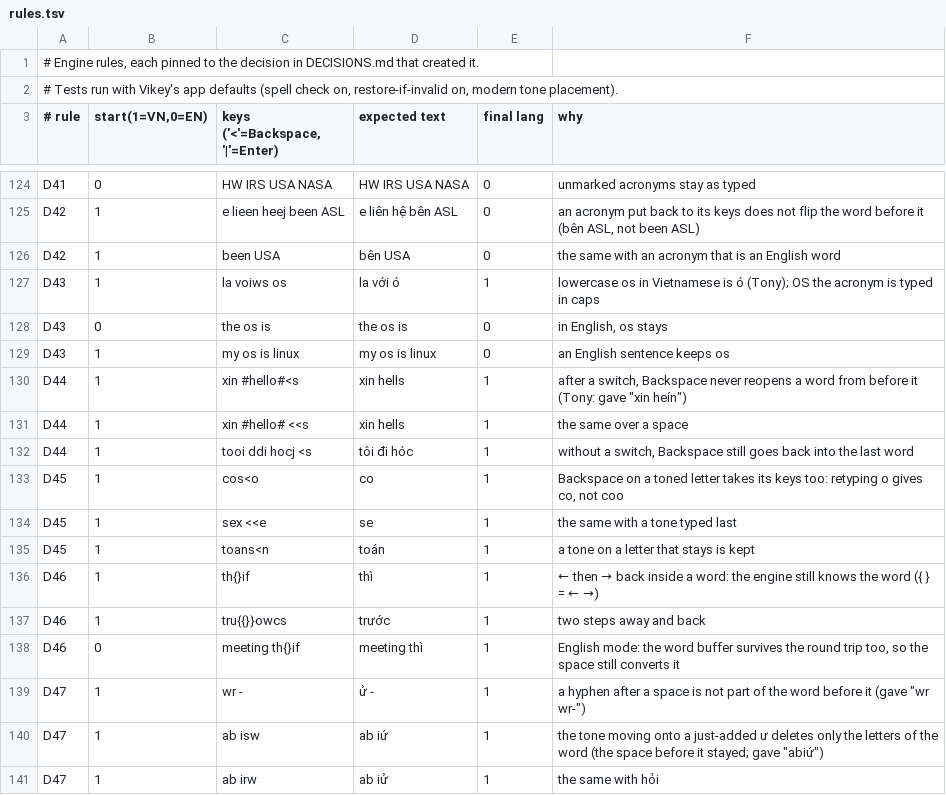
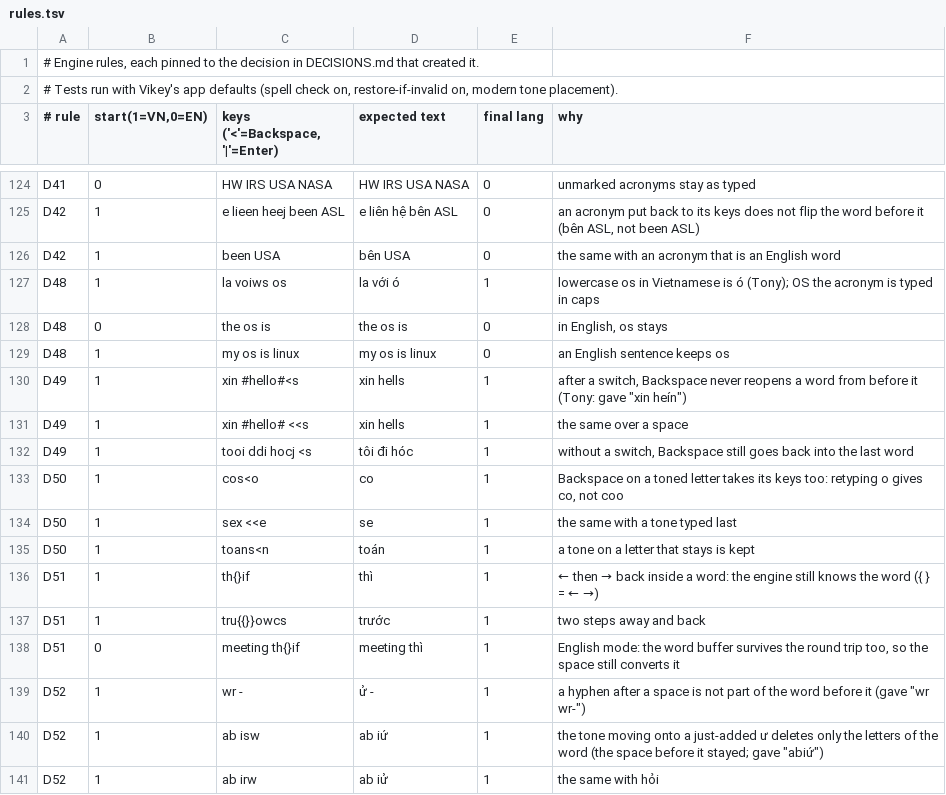
Before and after one commit to tonyminibot/OpenKey, a TSV file: Tools/autoswitch/rules/rules.tsv, drawn as a sheet; only a part is shown, gaps mark what is left out.

```diff
--- a/Tools/autoswitch/rules/rules.tsv
+++ b/Tools/autoswitch/rules/rules.tsv
@@ -126,16 +126,16 @@ D42	1	e lieen heej been ASL 	e liên hệ bên ASL 	0	an acronym put back to its
 D42	1	been USA 	bên USA 	0	the same with an acronym that is an English word
-D43	1	la voiws os 	la với ó 	1	lowercase os in Vietnamese is ó (Tony); OS the acronym is typed in caps
-D43	0	the os is 	the os is 	0	in English, os stays
-D43	1	my os is linux 	my os is linux 	0	an English sentence keeps os
-D44	1	xin #hello#<s	xin hells	1	after a switch, Backspace never reopens a word from before it (Tony: gave "xin heín")
-D44	1	xin #hello# <<s	xin hells	1	the same over a space
-D44	1	tooi ddi hocj <s	tôi đi hóc	1	without a switch, Backspace still goes back into the last word
-D45	1	cos<o 	co 	1	Backspace on a toned letter takes its keys too: retyping o gives co, not coo
-D45	1	sex <<e 	se 	1	the same with a tone typed last
-D45	1	toans<n 	toán 	1	a tone on a letter that stays is kept
-D46	1	th{}if 	thì 	1	← then → back inside a word: the engine still knows the word ({ } = ← →)
-D46	1	tru{{}}owcs 	trước 	1	two steps away and back
-D46	0	meeting th{}if 	meeting thì 	1	English mode: the word buffer survives the round trip too, so the space still converts it
-D47	1	wr -	ử -	1	a hyphen after a space is not part of the word before it (gave "wr wr-")
-D47	1	ab isw	ab iứ	1	the tone moving onto a just-added ư deletes only the letters of the word (the space before it stayed; gave "abiứ")
-D47	1	ab irw	ab iử	1	the same with hỏi
+D48	1	la voiws os 	la với ó 	1	lowercase os in Vietnamese is ó (Tony); OS the acronym is typed in caps
+D48	0	the os is 	the os is 	0	in English, os stays
+D48	1	my os is linux 	my os is linux 	0	an English sentence keeps os
+D49	1	xin #hello#<s	xin hells	1	after a switch, Backspace never reopens a word from before it (Tony: gave "xin heín")
+D49	1	xin #hello# <<s	xin hells	1	the same over a space
+D49	1	tooi ddi hocj <s	tôi đi hóc	1	without a switch, Backspace still goes back into the last word
+D50	1	cos<o 	co 	1	Backspace on a toned letter takes its keys too: retyping o gives co, not coo
+D50	1	sex <<e 	se 	1	the same with a tone typed last
+D50	1	toans<n 	toán 	1	a tone on a letter that stays is kept
+D51	1	th{}if 	thì 	1	← then → back inside a word: the engine still knows the word ({ } = ← →)
+D51	1	tru{{}}owcs 	trước 	1	two steps away and back
+D51	0	meeting th{}if 	meeting thì 	1	English mode: the word buffer survives the round trip too, so the space still converts it
+D52	1	wr -	ử -	1	a hyphen after a space is not part of the word before it (gave "wr wr-")
+D52	1	ab isw	ab iứ	1	the tone moving onto a just-added ư deletes only the letters of the word (the space before it stayed; gave "abiứ")
+D52	1	ab irw	ab iử	1	the same with hỏi
```
Also changed, not shown: 15 other files.
